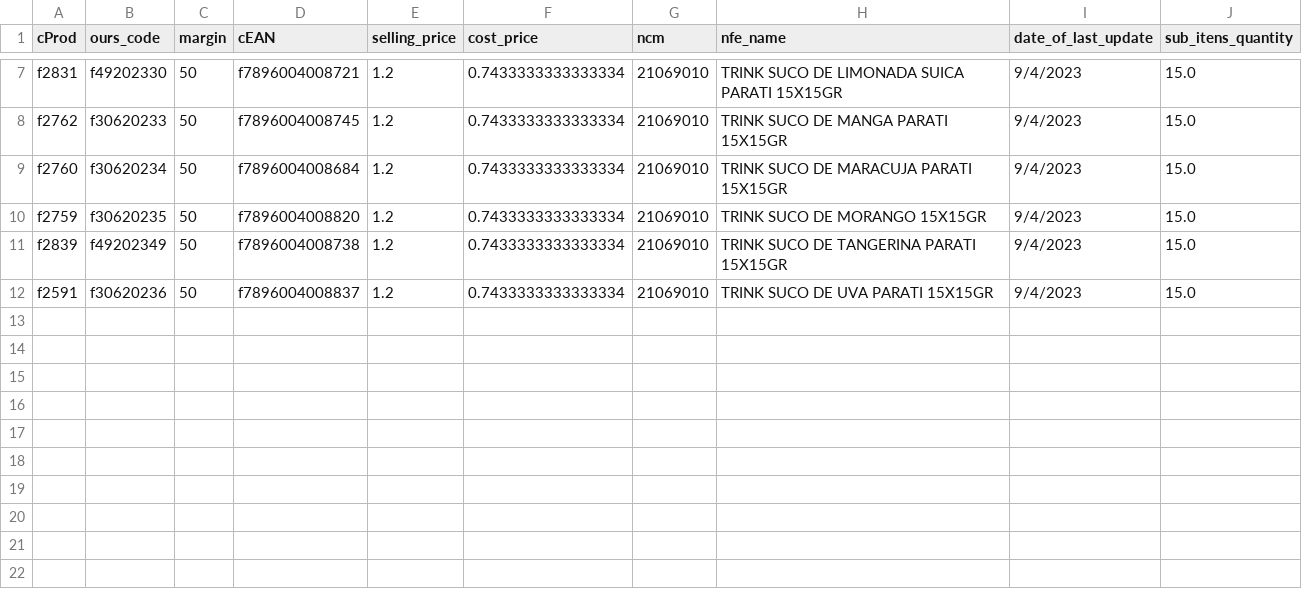
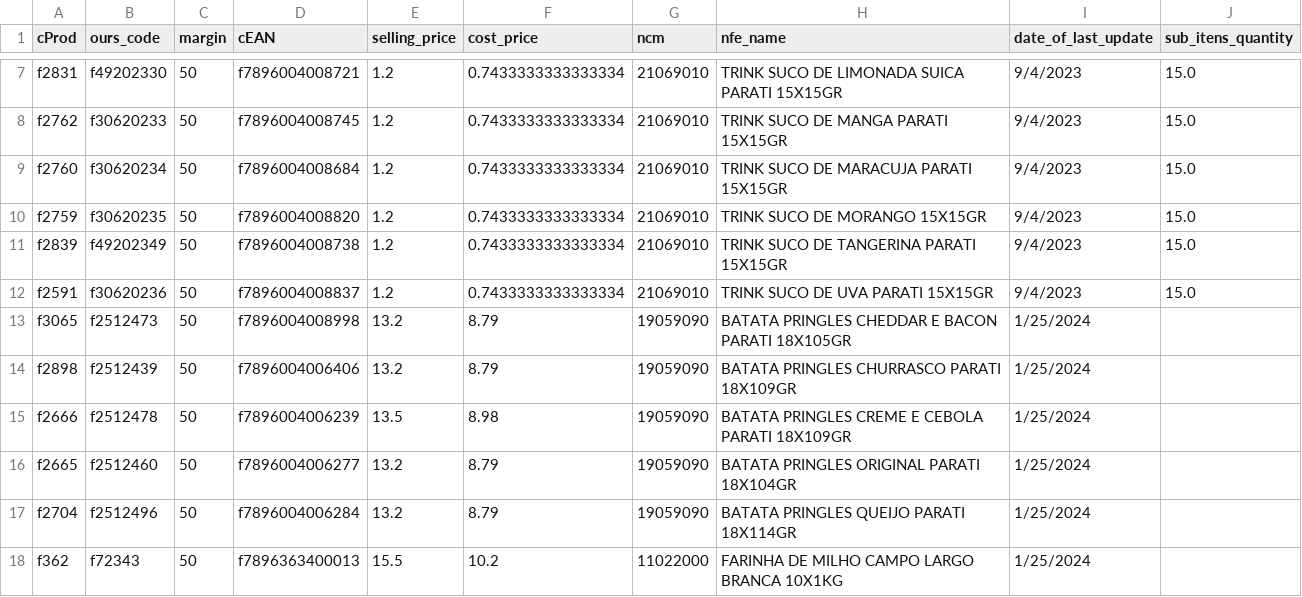
Before and after one commit to I3run01/bot-update-price-python, a CSV file: database/DISTRIBUIDORA DE ALIMENTOS SUEKO LTDA ME.csv, drawn as a sheet; only a part is shown, gaps mark what is left out; the diff names each change by its address in the sheet, - before the commit and + after, or states it on an @@ line.

```diff
--- a/database/DISTRIBUIDORA DE ALIMENTOS SUEKO LTDA ME.csv
+++ b/database/DISTRIBUIDORA DE ALIMENTOS SUEKO LTDA ME.csv
+row 13: f3065 | f2512473 | 50 | f7896004008998 | 13.2 | 8.79 | 19059090 | BATATA PRINGLES CHEDDAR E BACON PARATI 18X105GR | 1/25/2024
+row 14: f2898 | f2512439 | 50 | f7896004006406 | 13.2 | 8.79 | 19059090 | BATATA PRINGLES CHURRASCO PARATI 18X109GR | 1/25/2024
+row 15: f2666 | f2512478 | 50 | f7896004006239 | 13.5 | 8.98 | 19059090 | BATATA PRINGLES CREME E CEBOLA PARATI 18X109GR | 1/25/2024
+row 16: f2665 | f2512460 | 50 | f7896004006277 | 13.2 | 8.79 | 19059090 | BATATA PRINGLES ORIGINAL PARATI 18X104GR | 1/25/2024
+row 17: f2704 | f2512496 | 50 | f7896004006284 | 13.2 | 8.79 | 19059090 | BATATA PRINGLES QUEIJO PARATI 18X114GR | 1/25/2024
+row 18: f362 | f72343 | 50 | f7896363400013 | 15.5 | 10.2 | 11022000 | FARINHA DE MILHO CAMPO LARGO BRANCA 10X1KG | 1/25/2024
```
Also changed, not shown: 2 other files.
